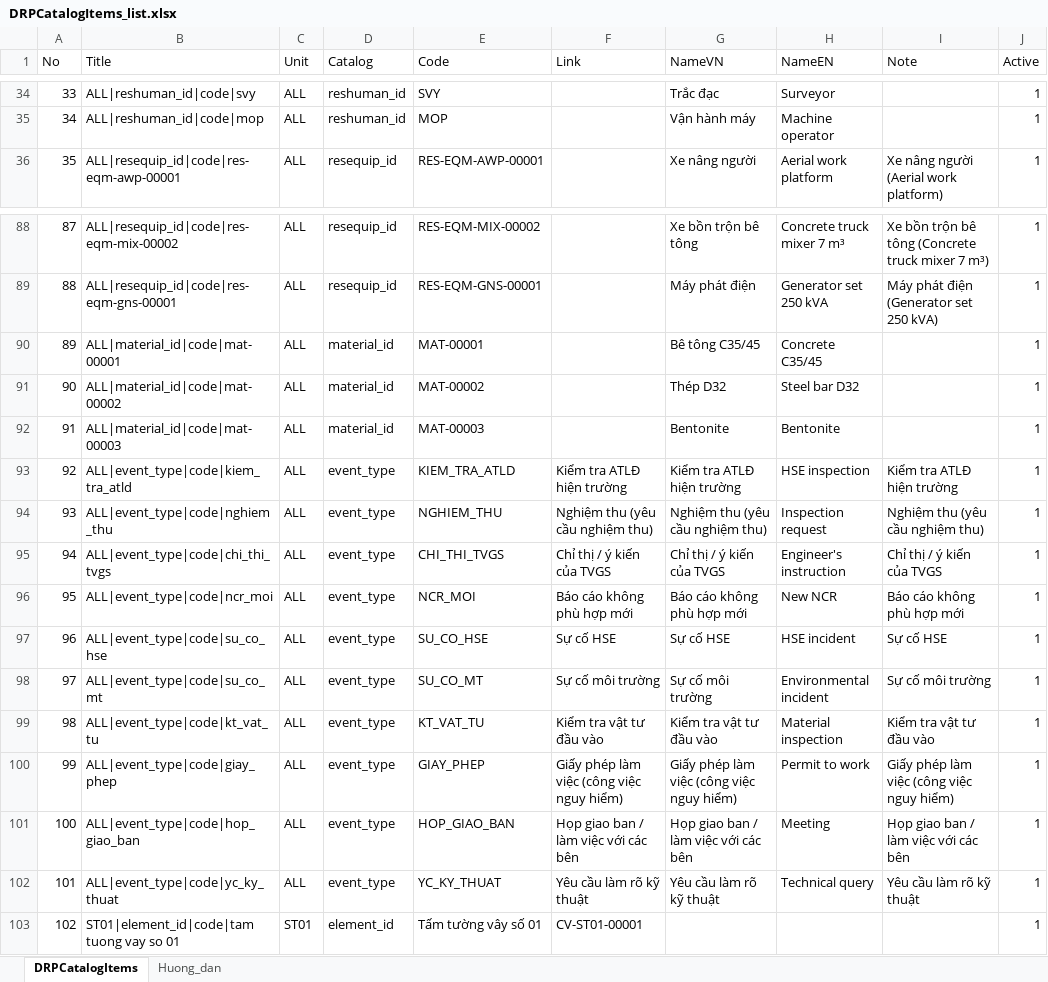
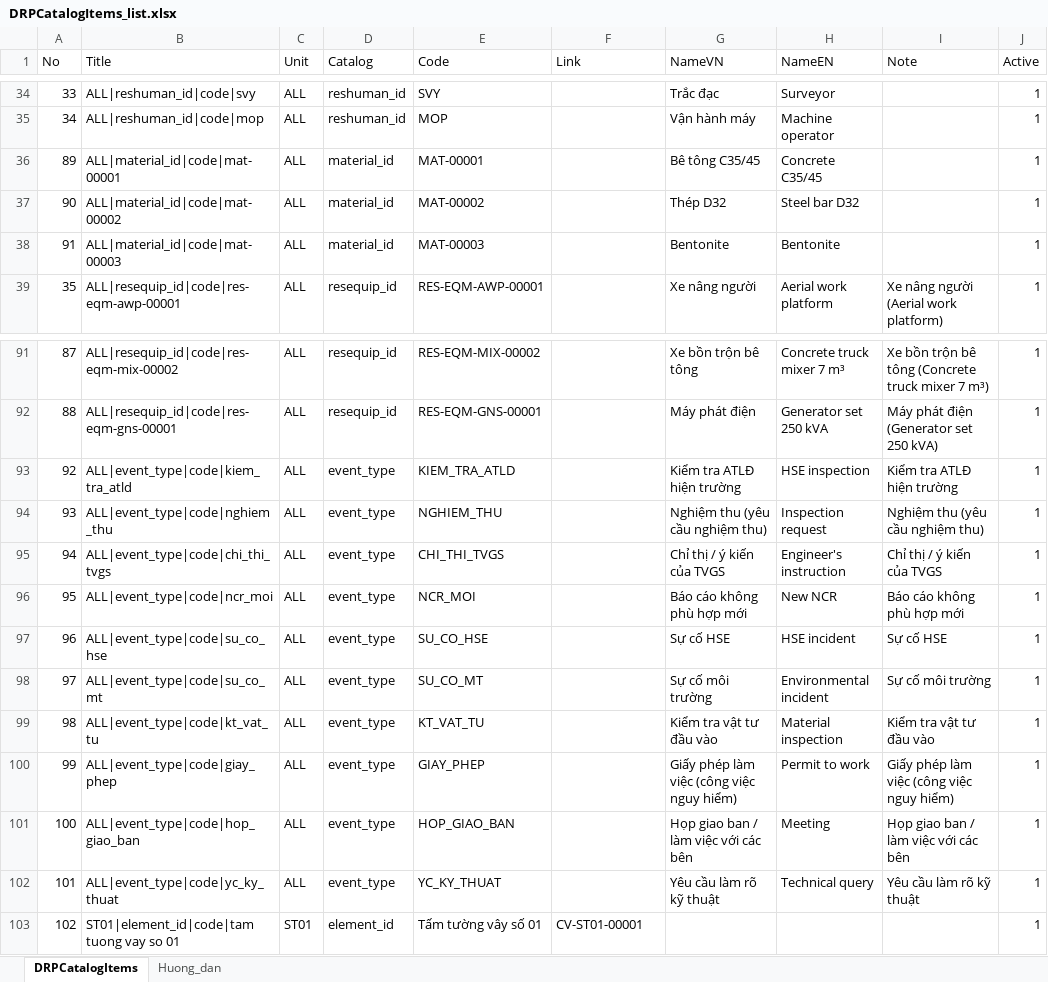
Before and after one commit to raymondtruongdev/DQM_workspace_portal, an Excel workbook: docs/sharepoint_setup/DRPCatalogItems_list.xlsx, sheet DRPCatalogItems, drawn as a sheet; only a part is shown, gaps mark what is left out; values as stored, in another font and other column widths than the file's, no borders; table styles not drawn; the diff names each change by its address in the sheet, - before the commit and + after, or states it on an @@ line.

```diff
--- a/docs/sharepoint_setup/DRPCatalogItems_list.xlsx (sheet DRPCatalogItems)
+++ b/docs/sharepoint_setup/DRPCatalogItems_list.xlsx (sheet DRPCatalogItems)
@@ row 90 moved to row 36: 89 @@
@@ row 91 moved to row 37: 90 @@
@@ row 92 moved to row 38: 91 @@
-F93 (Link): Kiểm tra ATLĐ hiện trường
+F93 (Link): (empty)
-F94 (Link): Nghiệm thu (yêu cầu nghiệm thu)
+F94 (Link): (empty)
-F95 (Link): Chỉ thị / ý kiến của TVGS
+F95 (Link): (empty)
-F96 (Link): Báo cáo không phù hợp mới
+F96 (Link): (empty)
-F97 (Link): Sự cố HSE
+F97 (Link): (empty)
-F98 (Link): Sự cố môi trường
+F98 (Link): (empty)
-F99 (Link): Kiểm tra vật tư đầu vào
+F99 (Link): (empty)
-F100 (Link): Giấy phép làm việc (công việc nguy hiểm)
+F100 (Link): (empty)
-F101 (Link): Họp giao ban / làm việc với các bên
+F101 (Link): (empty)
-F102 (Link): Yêu cầu làm rõ kỹ thuật
+F102 (Link): (empty)
```
Also changed, not shown: 1 other file.
